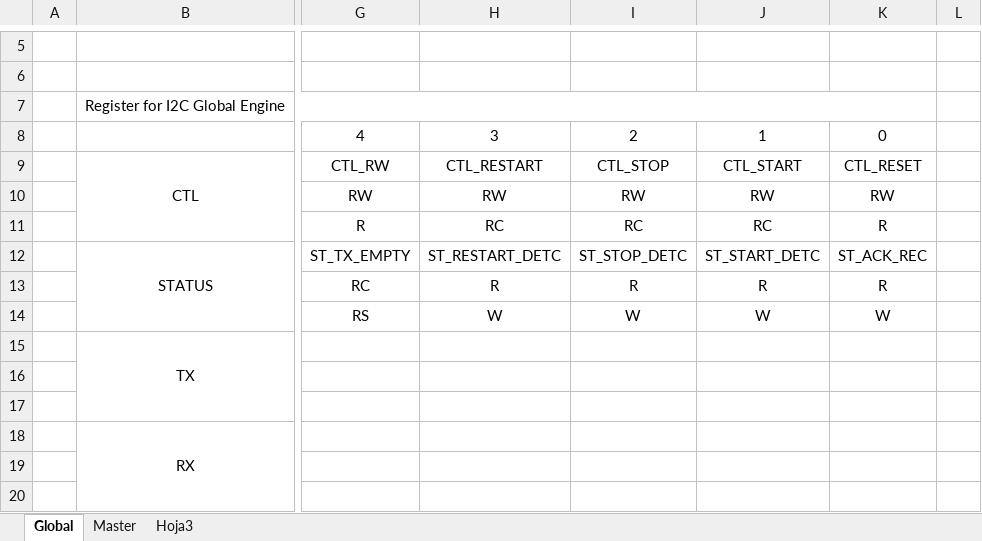
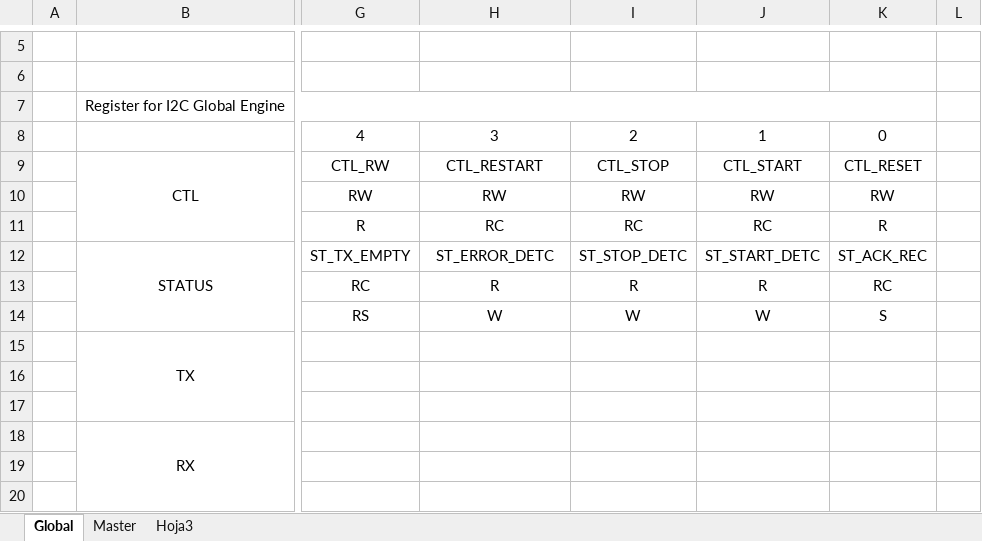
Before and after one commit to ChanghuaD/I2C, an Excel workbook: I2C-master/registers/registers.xlsx, sheet Global, drawn as a sheet; only a part is shown, gaps mark what is left out; values as stored, in another font and other column widths than the file's, no borders; the diff names each change by its address in the sheet, - before the commit and + after, or states it on an @@ line.

```diff
--- a/I2C-master/registers/registers.xlsx (sheet Global)
+++ b/I2C-master/registers/registers.xlsx (sheet Global)
-H12: ST_RESTART_DETC
+H12: ST_ERROR_DETC
-K13: R
+K13: RC
-K14: W
+K14: S
```
Also changed, not shown: sheet Master.
